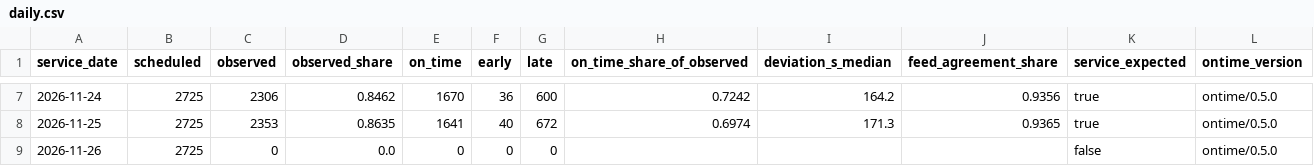
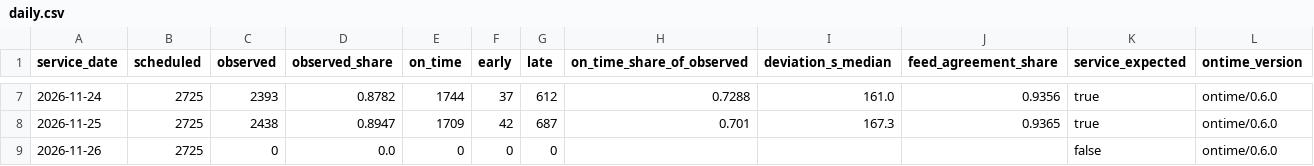
Before and after one commit to dfladagermccullugh-bot/Open-Island-Transit-Data, a CSV file: ontime/daily.csv, drawn as a sheet; only a part is shown, gaps mark what is left out; the diff covers the shown part only.

```diff
--- a/ontime/daily.csv
+++ b/ontime/daily.csv
@@ -7,3 +7,3 @@ service_date,scheduled,observed,observed_share,on_time,early,late,on_time_share_
-2026-11-24,2725,2306,0.8462,1670,36,600,0.7242,164.2,0.9356,true,ontime/0.5.0
-2026-11-25,2725,2353,0.8635,1641,40,672,0.6974,171.3,0.9365,true,ontime/0.5.0
-2026-11-26,2725,0,0.0,0,0,0,,,,false,ontime/0.5.0
+2026-11-24,2725,2393,0.8782,1744,37,612,0.7288,161.0,0.9356,true,ontime/0.6.0
+2026-11-25,2725,2438,0.8947,1709,42,687,0.701,167.3,0.9365,true,ontime/0.6.0
+2026-11-26,2725,0,0.0,0,0,0,,,,false,ontime/0.6.0
```
Also changed, not shown: 31 edited cells elsewhere in this file, ontime/routes.csv, 9 other files.
